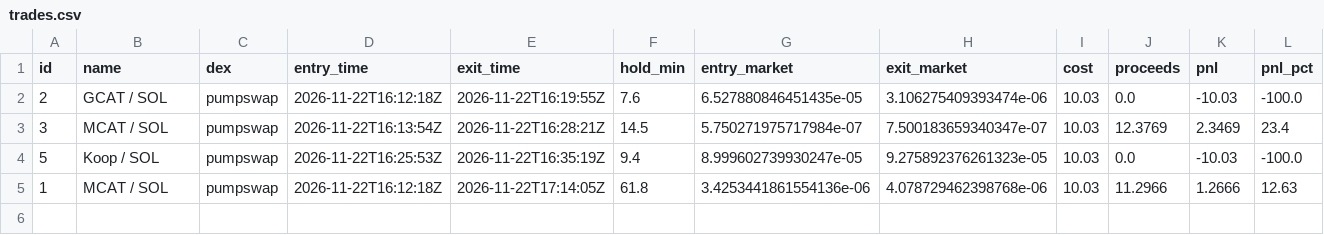
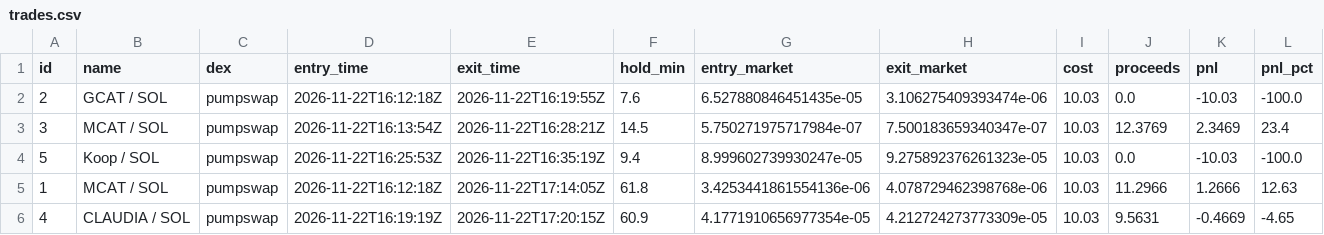
Before and after one commit to pigadasdimitris-alt/meme-paper-bot, a CSV file: docs/trades.csv, drawn as a sheet; only a part is shown; rows hold the shown columns only; the diff names each change by its address in the sheet, - before the commit and + after, or states it on an @@ line.

```diff
--- a/docs/trades.csv
+++ b/docs/trades.csv
+row 6: 4 | CLAUDIA / SOL | pumpswap | 2026-11-22T16:19:19Z | 2026-11-22T17:20:15Z | 60.9 | 4.1771910656977354e-05 | 4.212724273773309e-05 | 10.03 | 9.5631 | -0.4669 | -4.65
```
Also changed, not shown: 3 other files.
